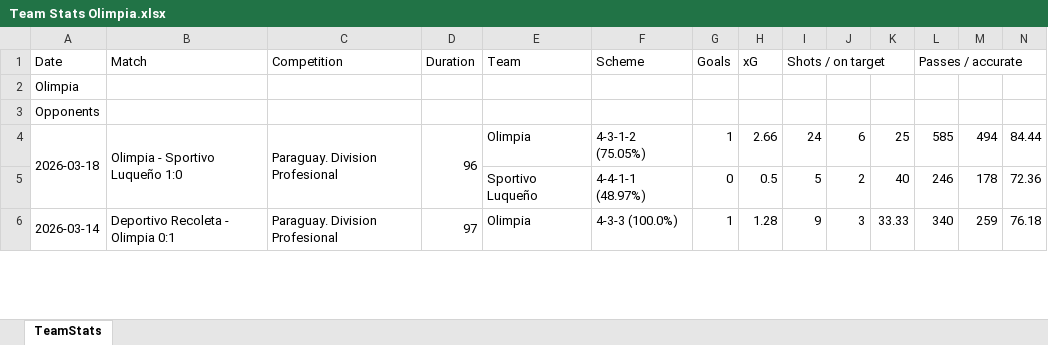
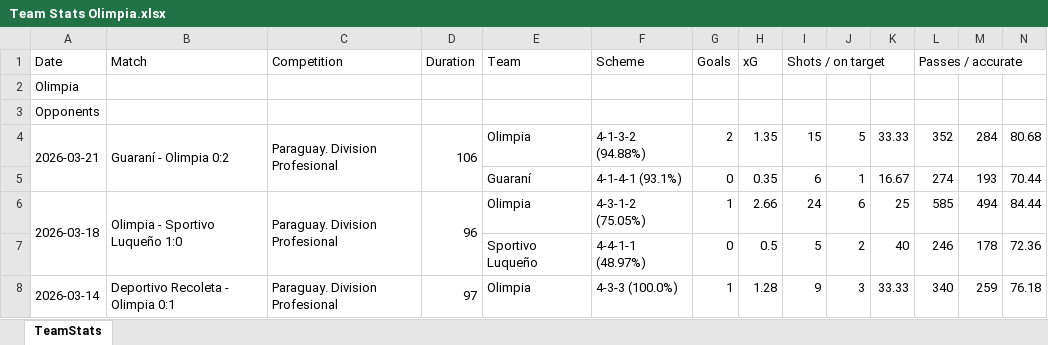
Before and after one commit to nelsonmendo93/MZ, an Excel workbook: data/Team Stats Olimpia.xlsx, sheet TeamStats, drawn as a sheet; only a part is shown; values as stored, in another font and other column widths than the file's, no borders; rows hold the shown columns only; the diff names each change by its address in the sheet, - before the commit and + after, or states it on an @@ line.

```diff
--- a/data/Team Stats Olimpia.xlsx (sheet TeamStats)
+++ b/data/Team Stats Olimpia.xlsx (sheet TeamStats)
+row 4: 2026-03-21 | Guaraní - Olimpia 0:2 | Paraguay. Division Profesional | 106 | Olimpia | 4-1-3-2 (94.88%) | 2 | 1.35 | 15 | 5 | 33.33 | 352 | 284 | 80.68
+row 5:  |  |  |  | Guaraní | 4-1-4-1 (93.1%) | 0 | 0.35 | 6 | 1 | 16.67 | 274 | 193 | 70.44
```
Also changed, not shown: data/Team Stats Cerro Porteño.xlsx, data/Team Stats Club Libertad.xlsx, 10 other files.
